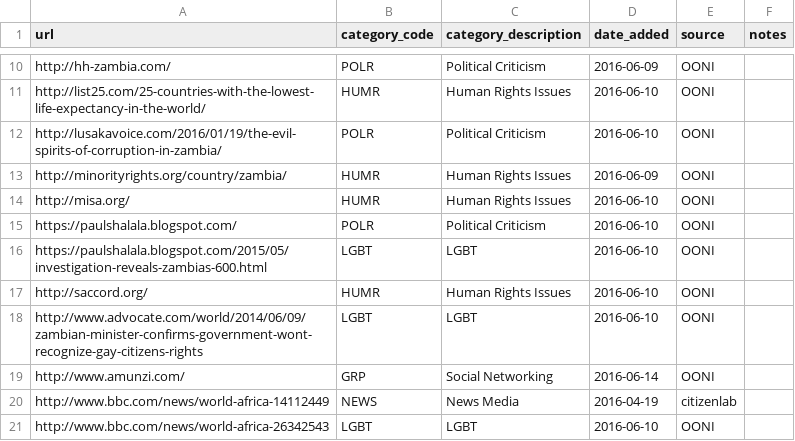
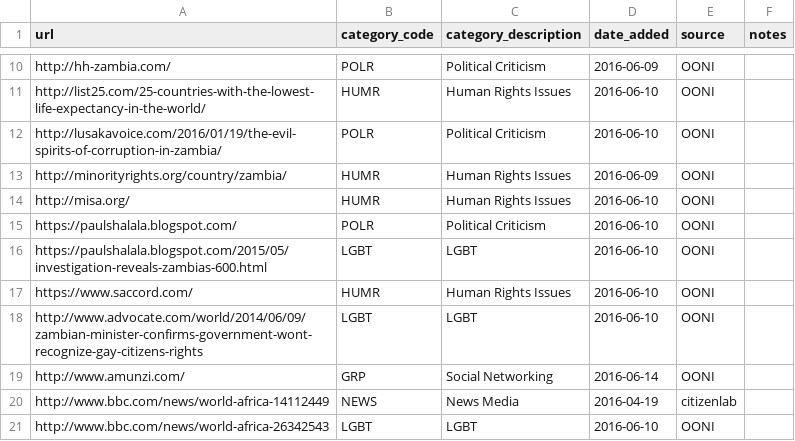
Before and after one commit to ooni/test-lists, a CSV file: lists/zm.csv, drawn as a sheet; only a part is shown, gaps mark what is left out.

Commit message:
Updated URL

```diff
--- a/lists/zm.csv
+++ b/lists/zm.csv
@@ -16,3 +16,3 @@ https://paulshalala.blogspot.com/,POLR,Political Criticism,2016-06-10,OONI,
 https://paulshalala.blogspot.com/2015/05/investigation-reveals-zambias-600.html,LGBT,LGBT,2016-06-10,OONI,
-http://saccord.org/,HUMR,Human Rights Issues,2016-06-10,OONI,
+https://www.saccord.com/,HUMR,Human Rights Issues,2016-06-10,OONI,
 http://www.advocate.com/world/2014/06/09/zambian-minister-confirms-government-wont-recognize-gay-citizens-rights,LGBT,LGBT,2016-06-10,OONI,
```
